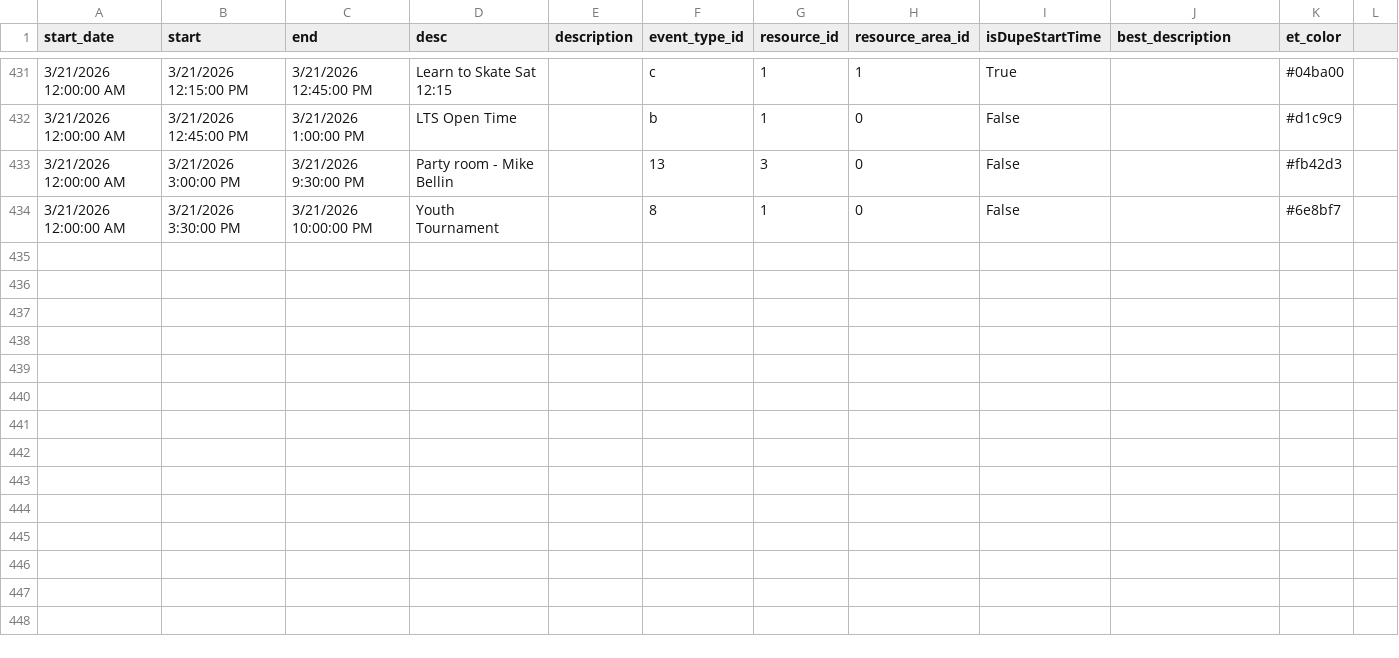
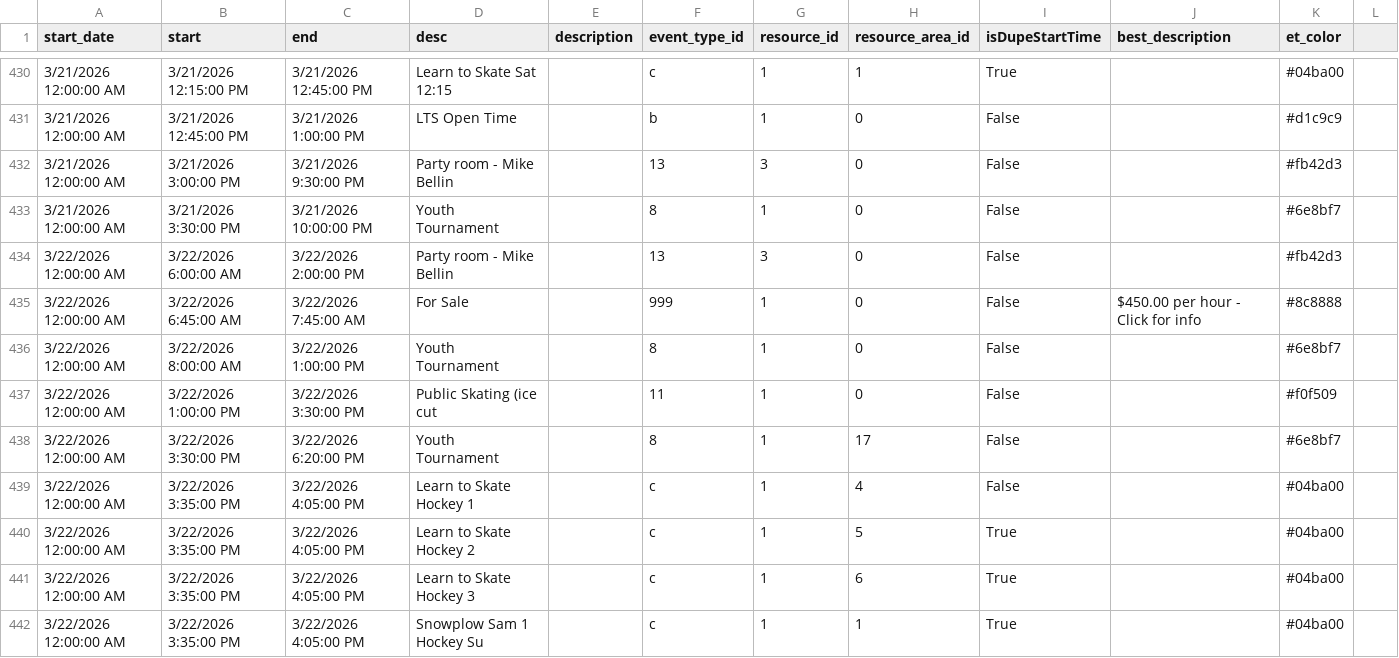
Before and after one commit to epicentr/aerodrome-ical-proxy, a CSV file: events.csv, drawn as a sheet; only a part is shown, gaps mark what is left out; the diff covers the shown part only; the diff names each change by its address in the sheet, - before the commit and + after, or states it on an @@ line.

```diff
--- a/events.csv
+++ b/events.csv
+row 434: 3/22/2026 12:00:00 AM | 3/22/2026 6:00:00 AM | 3/22/2026 2:00:00 PM | Party room - Mike Bellin |  | 13 | 3 | 0 | False |  | #fb42d3
+row 435: 3/22/2026 12:00:00 AM | 3/22/2026 6:45:00 AM | 3/22/2026 7:45:00 AM | For Sale |  | 999 | 1 | 0 | False | $450.00 per hour - Click for info | #8c8888
+row 436: 3/22/2026 12:00:00 AM | 3/22/2026 8:00:00 AM | 3/22/2026 1:00:00 PM | Youth Tournament |  | 8 | 1 | 0 | False |  | #6e8bf7
+row 437: 3/22/2026 12:00:00 AM | 3/22/2026 1:00:00 PM | 3/22/2026 3:30:00 PM | Public Skating (ice cut |  | 11 | 1 | 0 | False |  | #f0f509
+row 438: 3/22/2026 12:00:00 AM | 3/22/2026 3:30:00 PM | 3/22/2026 6:20:00 PM | Youth Tournament |  | 8 | 1 | 17 | False |  | #6e8bf7
+row 439: 3/22/2026 12:00:00 AM | 3/22/2026 3:35:00 PM | 3/22/2026 4:05:00 PM | Learn to Skate Hockey 1 |  | c | 1 | 4 | False |  | #04ba00
+row 440: 3/22/2026 12:00:00 AM | 3/22/2026 3:35:00 PM | 3/22/2026 4:05:00 PM | Learn to Skate Hockey 2 |  | c | 1 | 5 | True |  | #04ba00
+row 441: 3/22/2026 12:00:00 AM | 3/22/2026 3:35:00 PM | 3/22/2026 4:05:00 PM | Learn to Skate Hockey 3 |  | c | 1 | 6 | True |  | #04ba00
+row 442: 3/22/2026 12:00:00 AM | 3/22/2026 3:35:00 PM | 3/22/2026 4:05:00 PM | Snowplow Sam 1 Hockey Su |  | c | 1 | 1 | True |  | #04ba00
```
Also changed, not shown: 8 added rows and 1 removed row elsewhere in this file, 7 other files.
